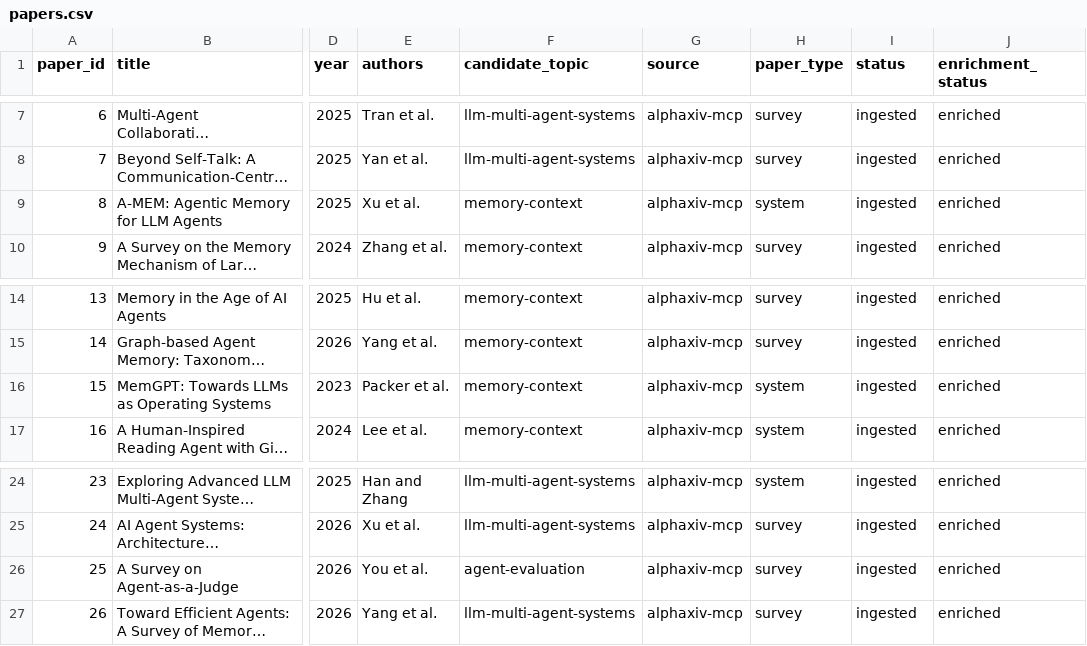
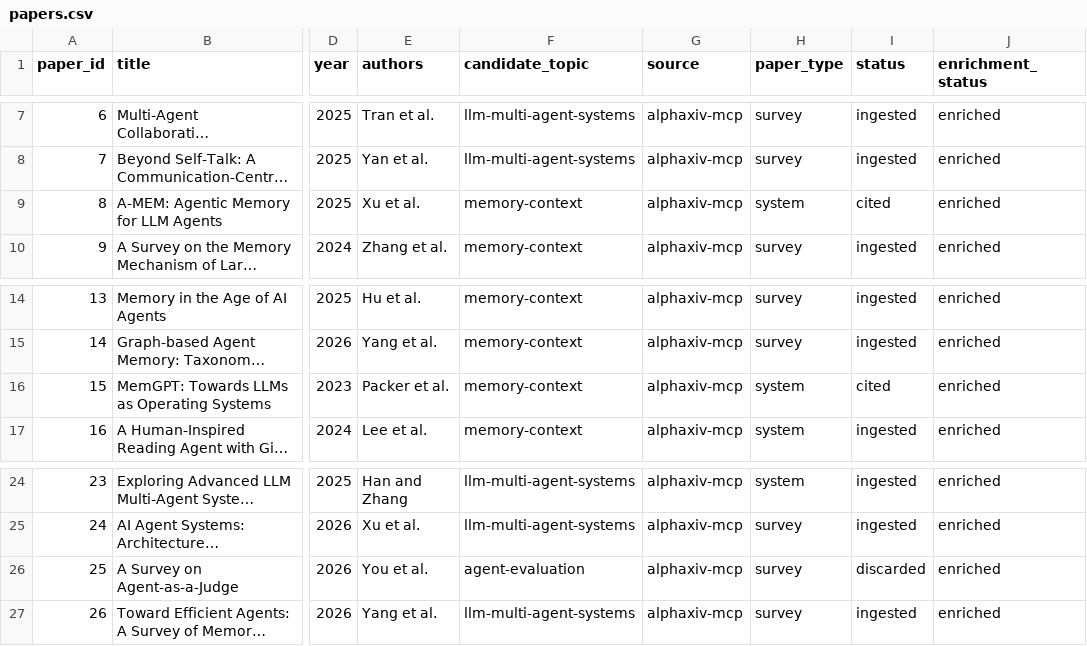
Before and after one commit to nikstern/agentic-papers, a CSV file: paper_inbox/papers.csv, drawn as a sheet; only a part is shown, gaps mark what is left out; long unchanged cells end in …; the diff names each change by its address in the sheet, - before the commit and + after, or states it on an @@ line.

```diff
--- a/paper_inbox/papers.csv
+++ b/paper_inbox/papers.csv
-I9 (status): ingested
+I9 (status): cited
-I16 (status): ingested
+I16 (status): cited
-I26 (status): ingested
+I26 (status): discarded
```
Also changed, not shown: 41 other files.
